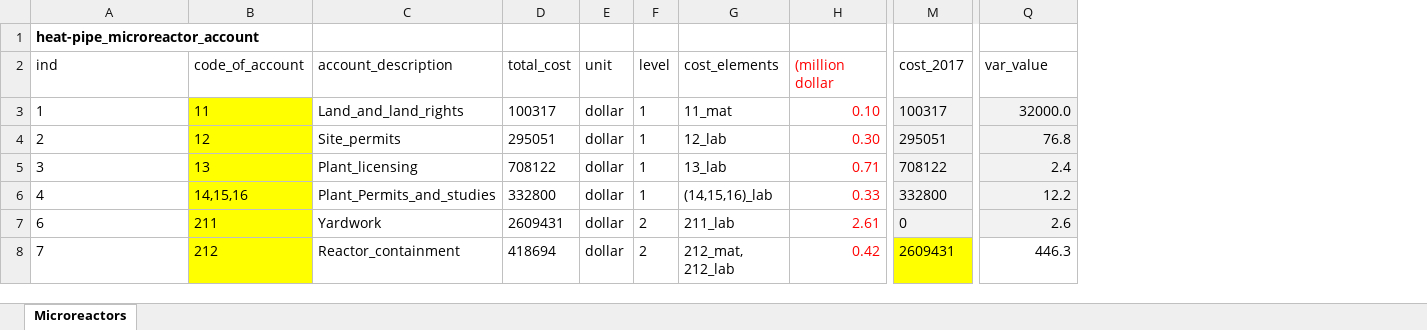
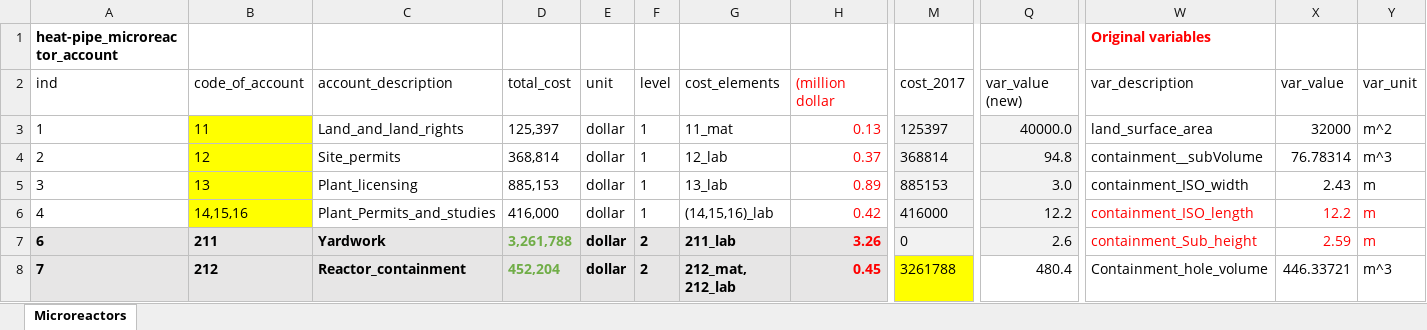
Before and after one commit to accert-dev/ACCERT, an Excel workbook: tutorial/heatPipeFR.xlsx, sheet Microreactors, drawn as a sheet; only a part is shown, gaps mark what is left out; values as stored, in another font and other column widths than the file's, no borders; removed rows and columns are numbered as before the commit, all else as after; the diff covers the shown part only; the diff names each change by its address in the sheet, - before the commit and + after, or states it on an @@ line.

```diff
--- a/tutorial/heatPipeFR.xlsx (sheet Microreactors)
+++ b/tutorial/heatPipeFR.xlsx (sheet Microreactors)
-column D, rows 2-8: total_cost | 100317 | 295051 | 708122 | 332800 | 2609431 | 418694
+column D, rows 2-8: total_cost | 125,397 | 368,814 | 885,153 | 416,000 | 3,261,788 | 452,204
+column W, rows 1-8: Original variables | var_description | land_surface_area | containment__subVolume | containment_ISO_width | containment_ISO_length | containment_Sub_height | Containment_hole_volume
+column X, rows 2-8: var_value | 32000 | 76.78314 | 2.43 | 12.2 | 2.59 | 446.33721
+column Y, rows 2-8: var_unit | m^2 | m^3 | m | m | m | m^3
-Q2: var_value
+Q2: var_value (new)
-H3: 0.10
+H3: 0.13
-M3: 100317
+M3: 125397
-Q3: 32000.0
+Q3: 40000.0
-H4: 0.30
+H4: 0.37
-M4: 295051
+M4: 368814
-Q4: 76.8
+Q4: 94.8
-H5: 0.71
+H5: 0.89
-M5: 708122
+M5: 885153
-Q5: 2.4
+Q5: 3.0
-H6: 0.33
+H6: 0.42
-M6: 332800
+M6: 416000
-A7:A8 fill: none
+A7:A8 fill: #E7E6E6
-A7:C8 bold: off
+A7:C8 bold: on
-B7:B8 fill: #FFFF00
+B7:B8 fill: #E7E6E6
-C7:C8 fill: none
+C7:C8 fill: #E7E6E6
@@ E7:H8 fill: none → #E7E6E6, bold: off → on @@
-H7: 2.61
+H7: 3.26
-H8: 0.42
+H8: 0.45
-M8: 2609431
+M8: 3261788
-Q8: 446.3
+Q8: 480.4
```
Also changed, not shown: 4 added columns, 41 edited cells and cell formats elsewhere in this sheet, 5 other files.
